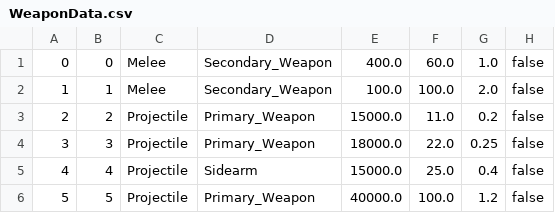
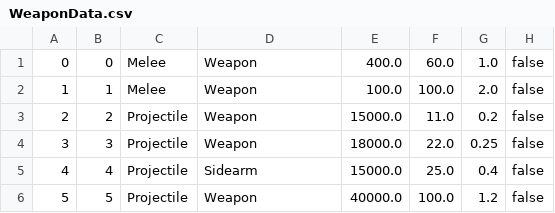
Before and after one commit to belven/SurvivalTest, a CSV file: Source/Tables/WeaponData.csv, drawn as a sheet.

```diff
--- a/Source/Tables/WeaponData.csv
+++ b/Source/Tables/WeaponData.csv
@@ -1,6 +1,6 @@
-"0","0","Melee","Secondary_Weapon","400.0","60.0","1.0","false"
-"1","1","Melee","Secondary_Weapon","100.0","100.0","2.0","false"
-"2","2","Projectile","Primary_Weapon","15000.0","11.0","0.2","false"
-"3","3","Projectile","Primary_Weapon","18000.0","22.0","0.25","false"
+"0","0","Melee","Weapon","400.0","60.0","1.0","false"
+"1","1","Melee","Weapon","100.0","100.0","2.0","false"
+"2","2","Projectile","Weapon","15000.0","11.0","0.2","false"
+"3","3","Projectile","Weapon","18000.0","22.0","0.25","false"
 "4","4","Projectile","Sidearm","15000.0","25.0","0.4","false"
-"5","5","Projectile","Primary_Weapon","40000.0","100.0","1.2","false"
+"5","5","Projectile","Weapon","40000.0","100.0","1.2","false"
```
Also changed, not shown: Source/Tables/InstanceItemData.csv, 10 other files.
